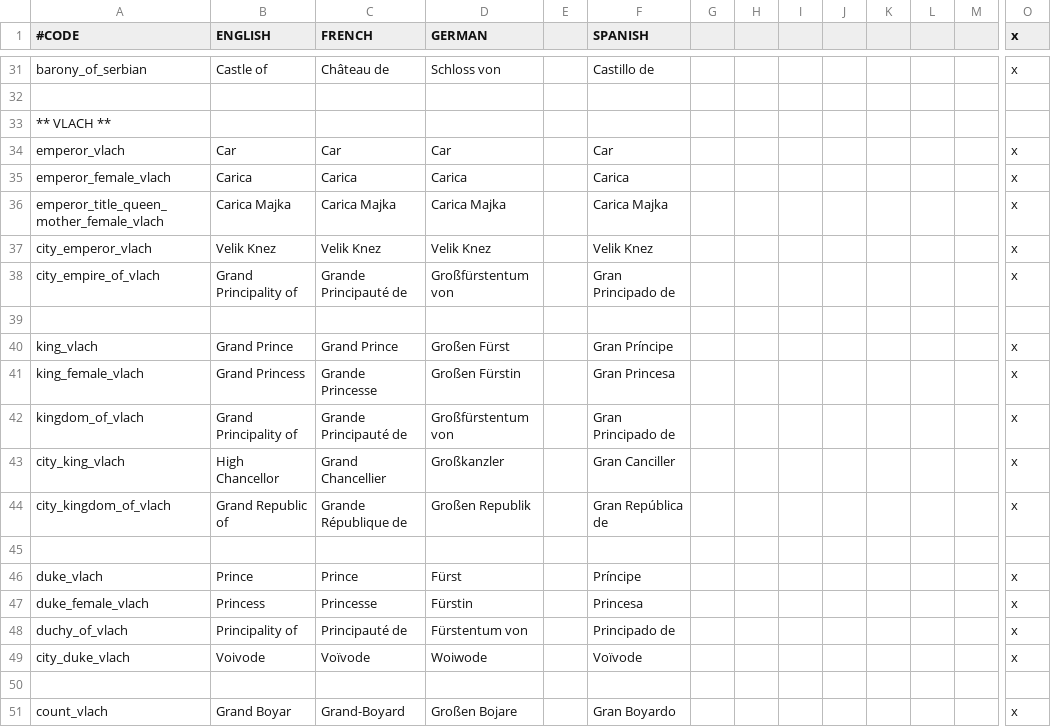
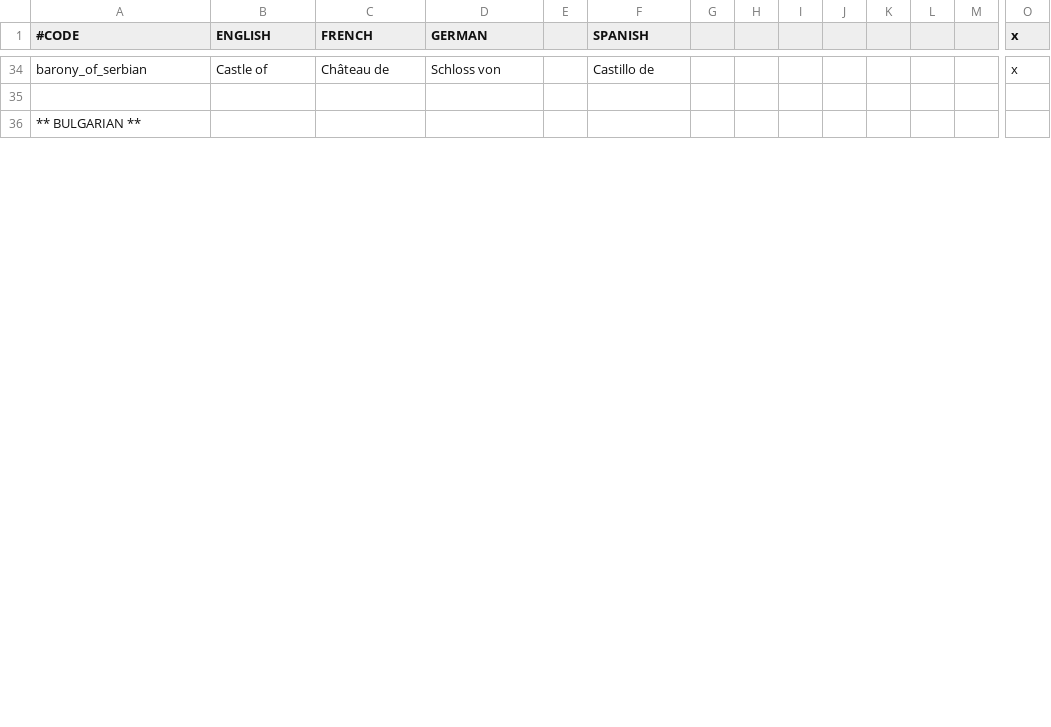
Before and after one commit to lukacmi1/HKC, a CSV file: HKC/localisation/Titles - South Slavic.csv, drawn as a sheet; only a part is shown, gaps mark what is left out; the shorter side is filled out with more unchanged rows; removed rows and columns are numbered as before the commit, all else as after; rows hold the shown columns only; the diff covers the shown part only; the diff names each change by its address in the sheet, - before the commit and + after, or states it on an @@ line.

Commit message:
Updated South Slavic titles 	- Croatian dukes are now called Bans and rule over a Bannat 	- Bulgarian and Serbian emperors now called Tsars 	- Bulgarian Prince Mayors now called Chancellors 	- Vlach cultural titles removed

```diff
--- a/HKC/localisation/Titles - South Slavic.csv
+++ b/HKC/localisation/Titles - South Slavic.csv
-row 33: ** VLACH **
-row 34: emperor_vlach | Car | Car | Car |  | Car |  |  |  |  |  |  |  | x
-row 35: emperor_female_vlach | Carica | Carica | Carica |  | Carica |  |  |  |  |  |  |  | x
-row 36: emperor_title_queen_mother_female_vlach | Carica Majka | Carica Majka | Carica Majka |  | Carica Majka |  |  |  |  |  |  |  | x
-row 37: city_emperor_vlach | Velik Knez | Velik Knez | Velik Knez |  | Velik Knez |  |  |  |  |  |  |  | x
-row 38: city_empire_of_vlach | Grand Principality of | Grande Principauté de | Großfürstentum von |  | Gran Principado de |  |  |  |  |  |  |  | x
-row 39: (empty)
-row 40: king_vlach | Grand Prince | Grand Prince | Großen Fürst |  | Gran Príncipe |  |  |  |  |  |  |  | x
-row 41: king_female_vlach | Grand Princess | Grande Princesse | Großen Fürstin |  | Gran Princesa |  |  |  |  |  |  |  | x
-row 42: kingdom_of_vlach | Grand Principality of | Grande Principauté de | Großfürstentum von |  | Gran Principado de |  |  |  |  |  |  |  | x
-row 43: city_king_vlach | High Chancellor | Grand Chancellier | Großkanzler |  | Gran Canciller |  |  |  |  |  |  |  | x
-row 44: city_kingdom_of_vlach | Grand Republic of | Grande République de | Großen Republik |  | Gran República de |  |  |  |  |  |  |  | x
-row 45: (empty)
-row 46: duke_vlach | Prince | Prince | Fürst |  | Príncipe |  |  |  |  |  |  |  | x
-row 47: duke_female_vlach | Princess | Princesse | Fürstin |  | Princesa |  |  |  |  |  |  |  | x
-row 48: duchy_of_vlach | Principality of | Principauté de | Fürstentum von |  | Principado de |  |  |  |  |  |  |  | x
-row 49: city_duke_vlach | Voivode | Voïvode | Woiwode |  | Voïvode |  |  |  |  |  |  |  | x
-row 50: (empty)
-row 51: count_vlach | Grand Boyar | Grand-Boyard | Großen Bojare |  | Gran Boyardo |  |  |  |  |  |  |  | x
```
Also changed, not shown: 3 added rows, 8 removed rows and 38 edited cells elsewhere in this file.
